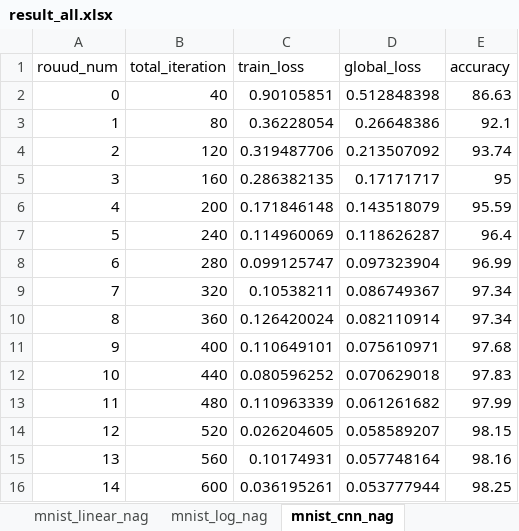
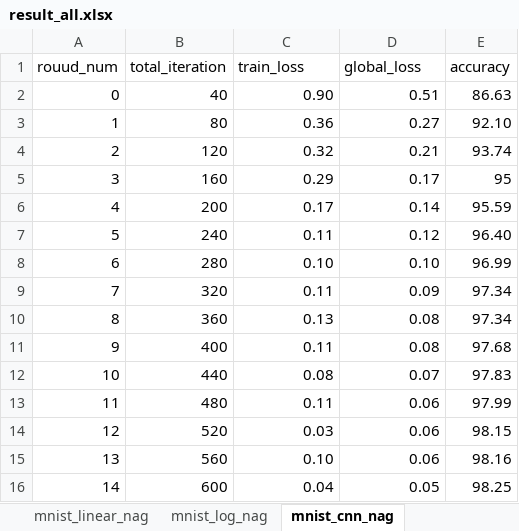
Before and after one commit to Gooooooogo/fedml, an Excel workbook: result_all.xlsx, sheet mnist_cnn_nag, drawn as a sheet; only a part is shown; values as stored, in another font and other column widths than the file's, no borders; the diff covers the shown part only; the diff names each change by its address in the sheet, - before the commit and + after, or states it on an @@ line.

```diff
--- a/result_all.xlsx (sheet mnist_cnn_nag)
+++ b/result_all.xlsx (sheet mnist_cnn_nag)
-C2 (train_loss): 0.90105851
+C2 (train_loss): 0.90
-D2 (global_loss): 0.512848398
+D2 (global_loss): 0.51
-C3 (train_loss): 0.36228054
+C3 (train_loss): 0.36
-D3 (global_loss): 0.26648386
+D3 (global_loss): 0.27
-E3 (accuracy): 92.1
+E3 (accuracy): 92.10
-C4 (train_loss): 0.319487706
+C4 (train_loss): 0.32
-D4 (global_loss): 0.213507092
+D4 (global_loss): 0.21
-C5 (train_loss): 0.286382135
+C5 (train_loss): 0.29
-D5 (global_loss): 0.17171717
+D5 (global_loss): 0.17
-C6 (train_loss): 0.171846148
+C6 (train_loss): 0.17
-D6 (global_loss): 0.143518079
+D6 (global_loss): 0.14
-C7 (train_loss): 0.114960069
+C7 (train_loss): 0.11
-D7 (global_loss): 0.118626287
+D7 (global_loss): 0.12
-E7 (accuracy): 96.4
+E7 (accuracy): 96.40
-C8 (train_loss): 0.099125747
+C8 (train_loss): 0.10
-D8 (global_loss): 0.097323904
+D8 (global_loss): 0.10
-C9 (train_loss): 0.10538211
+C9 (train_loss): 0.11
-D9 (global_loss): 0.086749367
+D9 (global_loss): 0.09
-C10 (train_loss): 0.126420024
+C10 (train_loss): 0.13
-D10 (global_loss): 0.082110914
+D10 (global_loss): 0.08
-C11 (train_loss): 0.110649101
+C11 (train_loss): 0.11
-D11 (global_loss): 0.075610971
+D11 (global_loss): 0.08
-C12 (train_loss): 0.080596252
+C12 (train_loss): 0.08
-D12 (global_loss): 0.070629018
+D12 (global_loss): 0.07
-C13 (train_loss): 0.110963339
+C13 (train_loss): 0.11
-D13 (global_loss): 0.061261682
+D13 (global_loss): 0.06
-C14 (train_loss): 0.026204605
+C14 (train_loss): 0.03
-D14 (global_loss): 0.058589207
+D14 (global_loss): 0.06
-C15 (train_loss): 0.10174931
+C15 (train_loss): 0.10
-D15 (global_loss): 0.057748164
+D15 (global_loss): 0.06
-C16 (train_loss): 0.036195261
+C16 (train_loss): 0.04
-D16 (global_loss): 0.053777944
+D16 (global_loss): 0.05
```
Also changed, not shown: 23 edited cells elsewhere in this sheet, sheet mnist_log_mon, sheet mnist_linear_mon, sheet mnist_log_nag, sheet mnist_log_avg, sheet mnist_linear_nag, sheet test, 3 more sheets, 1 other file.
